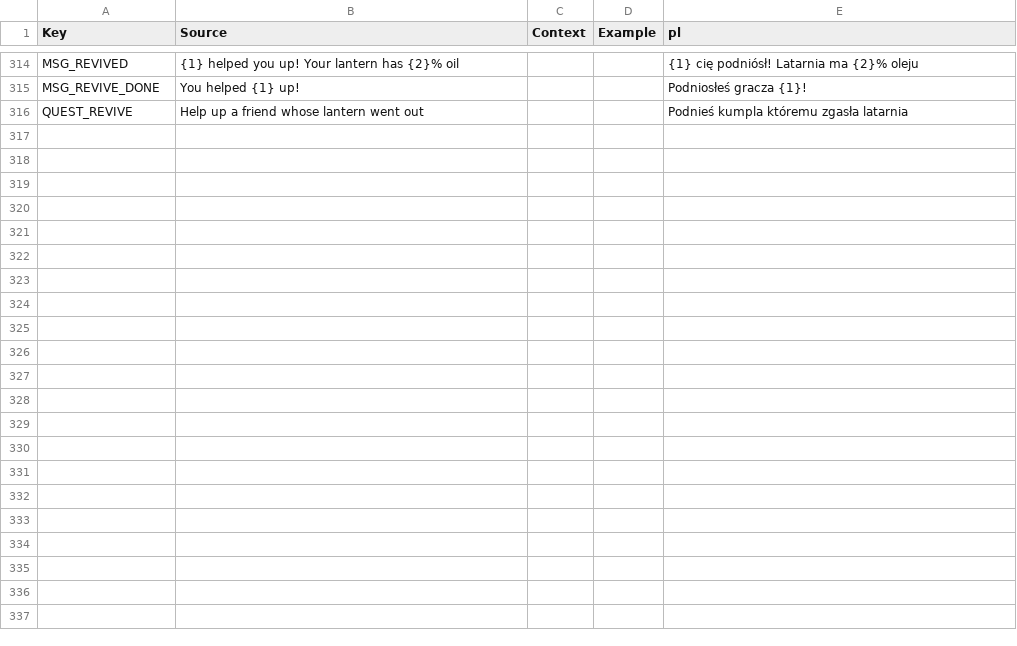
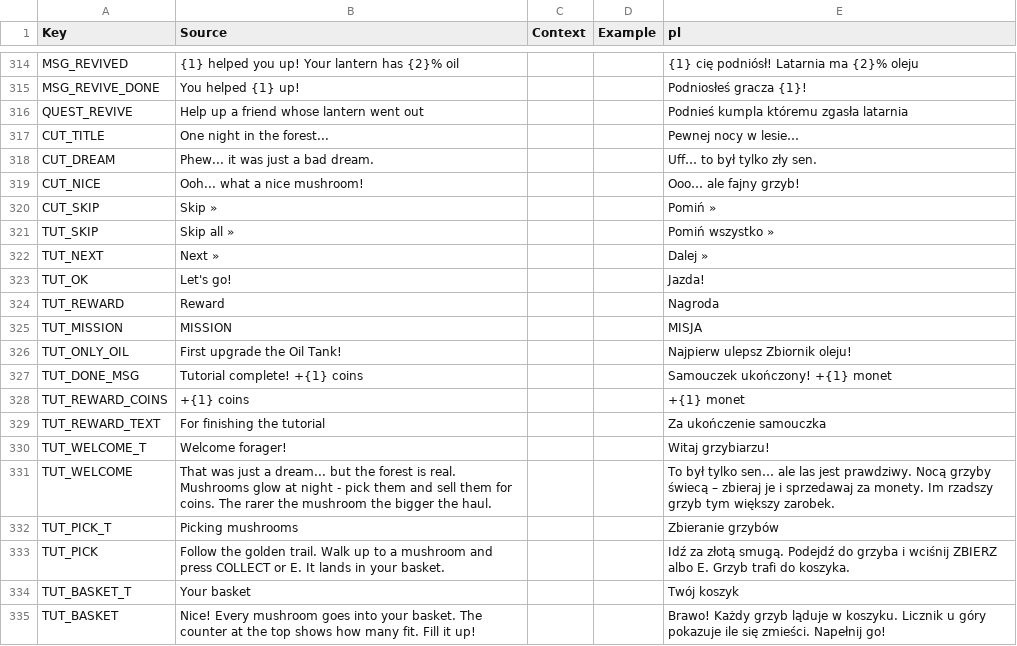
Before and after one commit to sybdev007/mushrooms, a CSV file: src/localization/GameStrings.csv, drawn as a sheet; only a part is shown, gaps mark what is left out; the diff covers the shown part only; the diff names each change by its address in the sheet, - before the commit and + after, or states it on an @@ line.

```diff
--- a/src/localization/GameStrings.csv
+++ b/src/localization/GameStrings.csv
+row 317: CUT_TITLE | One night in the forest... |  |  | Pewnej nocy w lesie…
+row 318: CUT_DREAM | Phew... it was just a bad dream. |  |  | Uff… to był tylko zły sen.
+row 319: CUT_NICE | Ooh... what a nice mushroom! |  |  | Ooo… ale fajny grzyb!
+row 320: CUT_SKIP | Skip » |  |  | Pomiń »
+row 321: TUT_SKIP | Skip all » |  |  | Pomiń wszystko »
+row 322: TUT_NEXT | Next » |  |  | Dalej »
+row 323: TUT_OK | Let's go! |  |  | Jazda!
+row 324: TUT_REWARD | Reward |  |  | Nagroda
+row 325: TUT_MISSION | MISSION |  |  | MISJA
+row 326: TUT_ONLY_OIL | First upgrade the Oil Tank! |  |  | Najpierw ulepsz Zbiornik oleju!
+row 327: TUT_DONE_MSG | Tutorial complete! +{1} coins |  |  | Samouczek ukończony! +{1} monet
+row 328: TUT_REWARD_COINS | +{1} coins |  |  | +{1} monet
+row 329: TUT_REWARD_TEXT | For finishing the tutorial |  |  | Za ukończenie samouczka
+row 330: TUT_WELCOME_T | Welcome forager! |  |  | Witaj grzybiarzu!
+row 331: TUT_WELCOME | That was just a dream... but the forest is real. Mushrooms glow at night - pick them and sell them for coins. The rarer the mushroom the bigger the haul. |  |  | To był tylko sen… ale las jest prawdziwy. Nocą grzyby świecą – zbieraj je i sprzedawaj za monety. Im rzadszy grzyb tym większy zarobek.
+row 332: TUT_PICK_T | Picking mushrooms |  |  | Zbieranie grzybów
+row 333: TUT_PICK | Follow the golden trail. Walk up to a mushroom and press COLLECT or E. It lands in your basket. |  |  | Idź za złotą smugą. Podejdź do grzyba i wciśnij ZBIERZ albo E. Grzyb trafi do koszyka.
+row 334: TUT_BASKET_T | Your basket |  |  | Twój koszyk
+row 335: TUT_BASKET | Nice! Every mushroom goes into your basket. The counter at the top shows how many fit. Fill it up! |  |  | Brawo! Każdy grzyb ląduje w koszyku. Licznik u góry pokazuje ile się zmieści. Napełnij go!
```
Also changed, not shown: 33 added rows elsewhere in this file, 17 other files.
